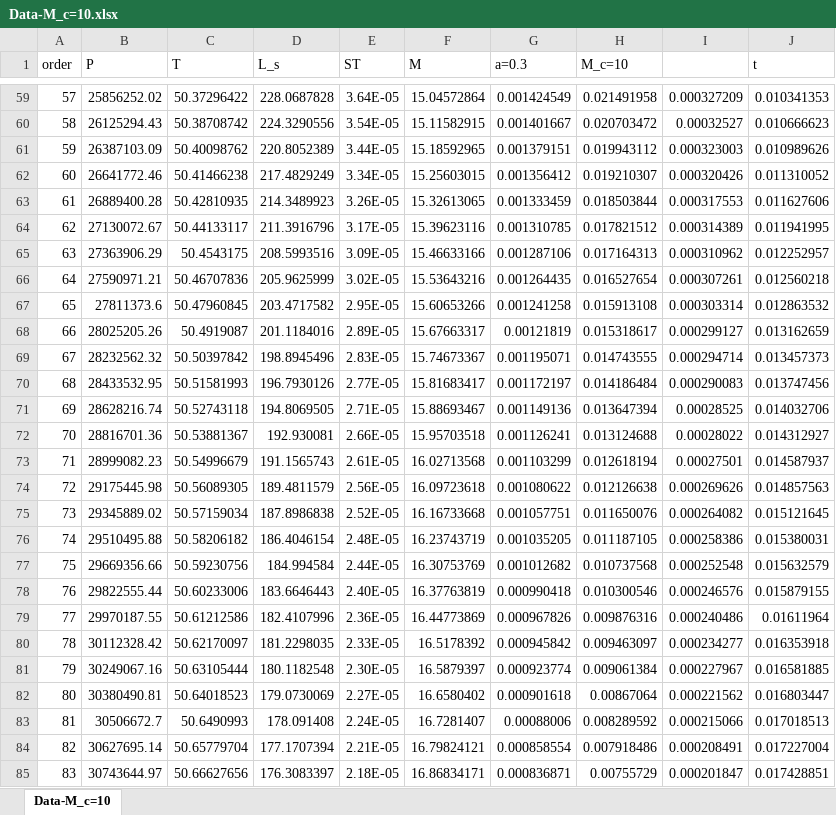
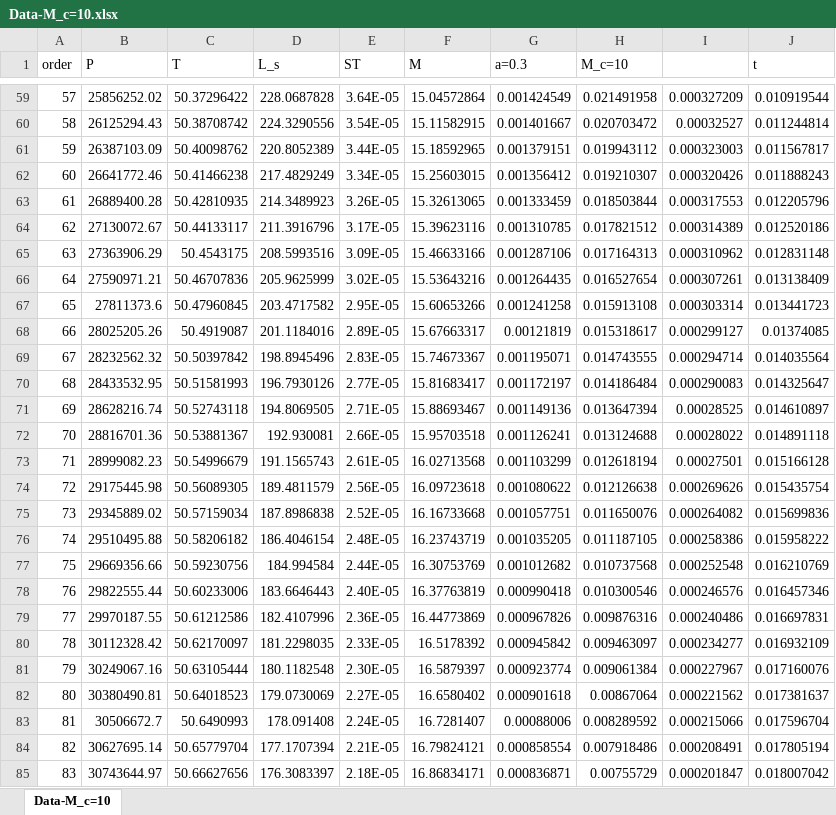
Before and after one commit to HelloGithubC/Project, an Excel workbook: Data/无磁场/Data-M_c=10.xlsx, sheet Data-M_c=10, drawn as a sheet; only a part is shown, gaps mark what is left out; values as stored, in another font and other column widths than the file's, no borders; the diff covers the shown part only; the diff names each change by its address in the sheet, - before the commit and + after, or states it on an @@ line.

```diff
--- a/Data/无磁场/Data-M_c=10.xlsx (sheet Data-M_c=10)
+++ b/Data/无磁场/Data-M_c=10.xlsx (sheet Data-M_c=10)
-J59 (t): 0.010341353
+J59 (t): 0.010919544
-J60 (t): 0.010666623
+J60 (t): 0.011244814
-J61 (t): 0.010989626
+J61 (t): 0.011567817
-J62 (t): 0.011310052
+J62 (t): 0.011888243
-J63 (t): 0.011627606
+J63 (t): 0.012205796
-J64 (t): 0.011941995
+J64 (t): 0.012520186
-J65 (t): 0.012252957
+J65 (t): 0.012831148
-J66 (t): 0.012560218
+J66 (t): 0.013138409
-J67 (t): 0.012863532
+J67 (t): 0.013441723
-J68 (t): 0.013162659
+J68 (t): 0.01374085
-J69 (t): 0.013457373
+J69 (t): 0.014035564
-J70 (t): 0.013747456
+J70 (t): 0.014325647
-J71 (t): 0.014032706
+J71 (t): 0.014610897
-J72 (t): 0.014312927
+J72 (t): 0.014891118
-J73 (t): 0.014587937
+J73 (t): 0.015166128
-J74 (t): 0.014857563
+J74 (t): 0.015435754
-J75 (t): 0.015121645
+J75 (t): 0.015699836
-J76 (t): 0.015380031
+J76 (t): 0.015958222
-J77 (t): 0.015632579
+J77 (t): 0.016210769
-J78 (t): 0.015879155
+J78 (t): 0.016457346
-J79 (t): 0.01611964
+J79 (t): 0.016697831
-J80 (t): 0.016353918
+J80 (t): 0.016932109
-J81 (t): 0.016581885
+J81 (t): 0.017160076
-J82 (t): 0.016803447
+J82 (t): 0.017381637
-J83 (t): 0.017018513
+J83 (t): 0.017596704
-J84 (t): 0.017227004
+J84 (t): 0.017805194
-J85 (t): 0.017428851
+J85 (t): 0.018007042
```
Also changed, not shown: 148 edited cells elsewhere in this sheet, Data/无磁场/Data-M_c=4.xlsx, 52 other files.
